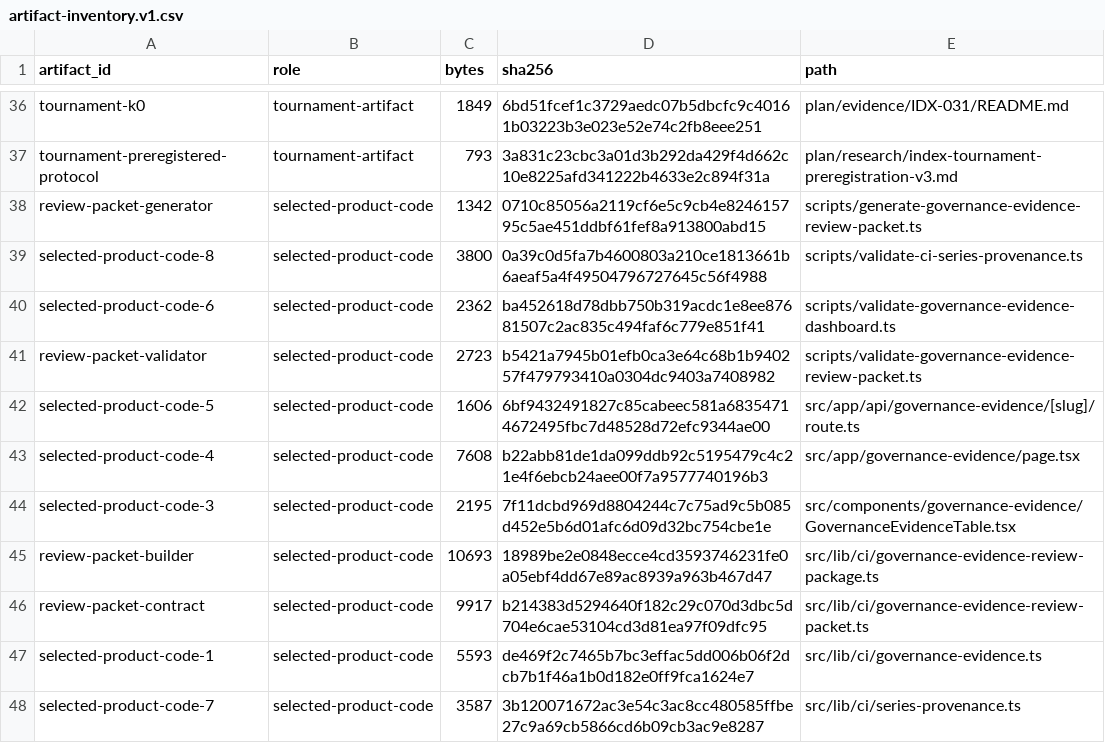
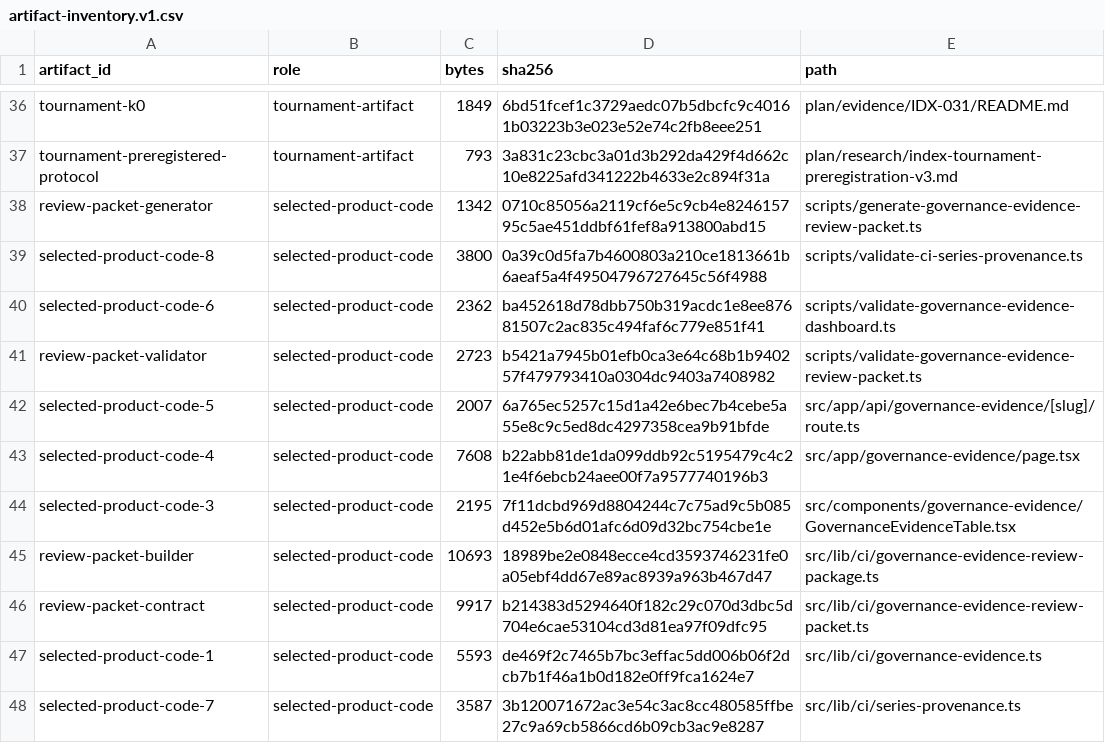
Before and after one commit to fbalino/civica, a CSV file: data/releases/governance-evidence-review-packet-2026-07-v2/artifact-inventory.v1.csv, drawn as a sheet; only a part is shown, gaps mark what is left out.

Commit message:
chore(index): refresh PLT-011 review packet hashes

```diff
--- a/data/releases/governance-evidence-review-packet-2026-07-v2/artifact-inventory.v1.csv
+++ b/data/releases/governance-evidence-review-packet-2026-07-v2/artifact-inventory.v1.csv
@@ -41,3 +41,3 @@
 "review-packet-validator","selected-product-code","2723","b5421a7945b01efb0ca3e64c68b1b940257f479793410a0304dc9403a7408982","scripts/validate-governance-evidence-review-packet.ts"
-"selected-product-code-5","selected-product-code","1606","6bf9432491827c85cabeec581a68354714672495fbc7d48528d72efc9344ae00","src/app/api/governance-evidence/[slug]/route.ts"
+"selected-product-code-5","selected-product-code","2007","6a765ec5257c15d1a42e6bec7b4cebe5a55e8c9c5ed8dc4297358cea9b91bfde","src/app/api/governance-evidence/[slug]/route.ts"
 "selected-product-code-4","selected-product-code","7608","b22abb81de1da099ddb92c5195479c4c21e4f6ebcb24aee00f7a9577740196b3","src/app/governance-evidence/page.tsx"
```
Also changed, not shown: 2 other files.
